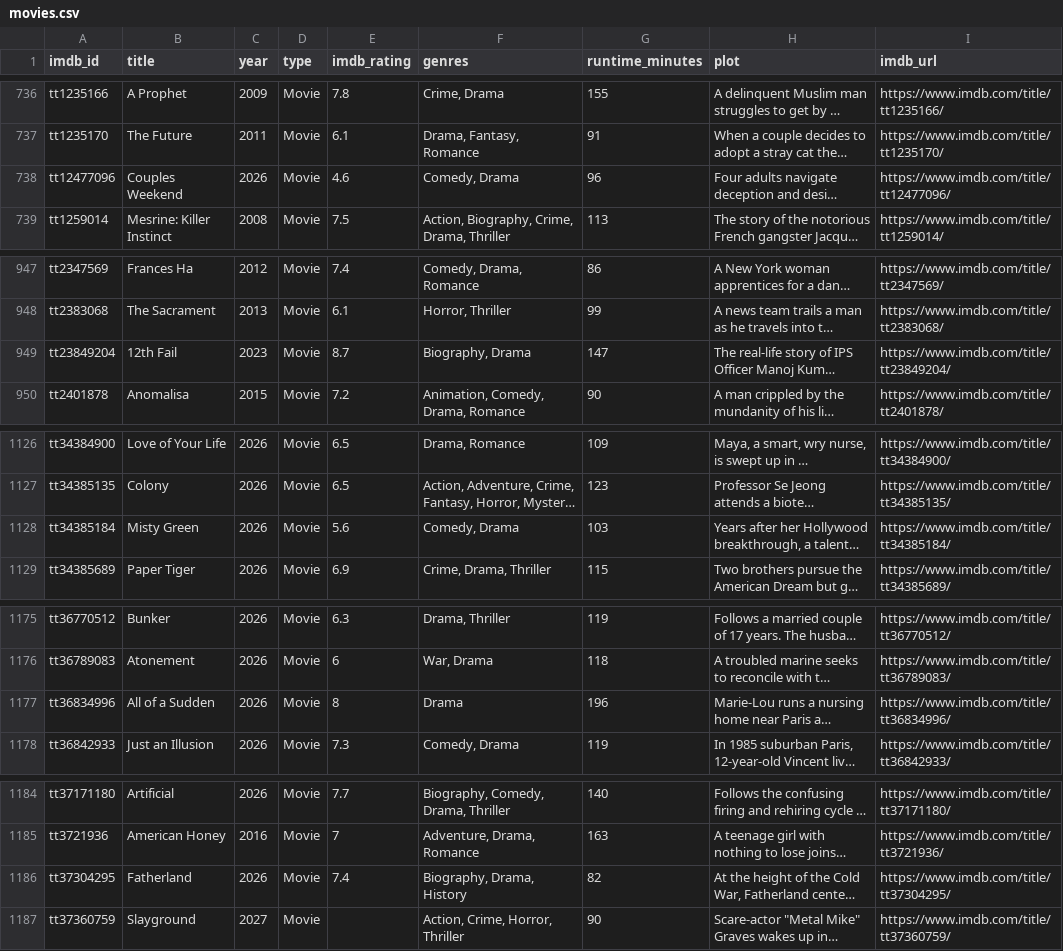
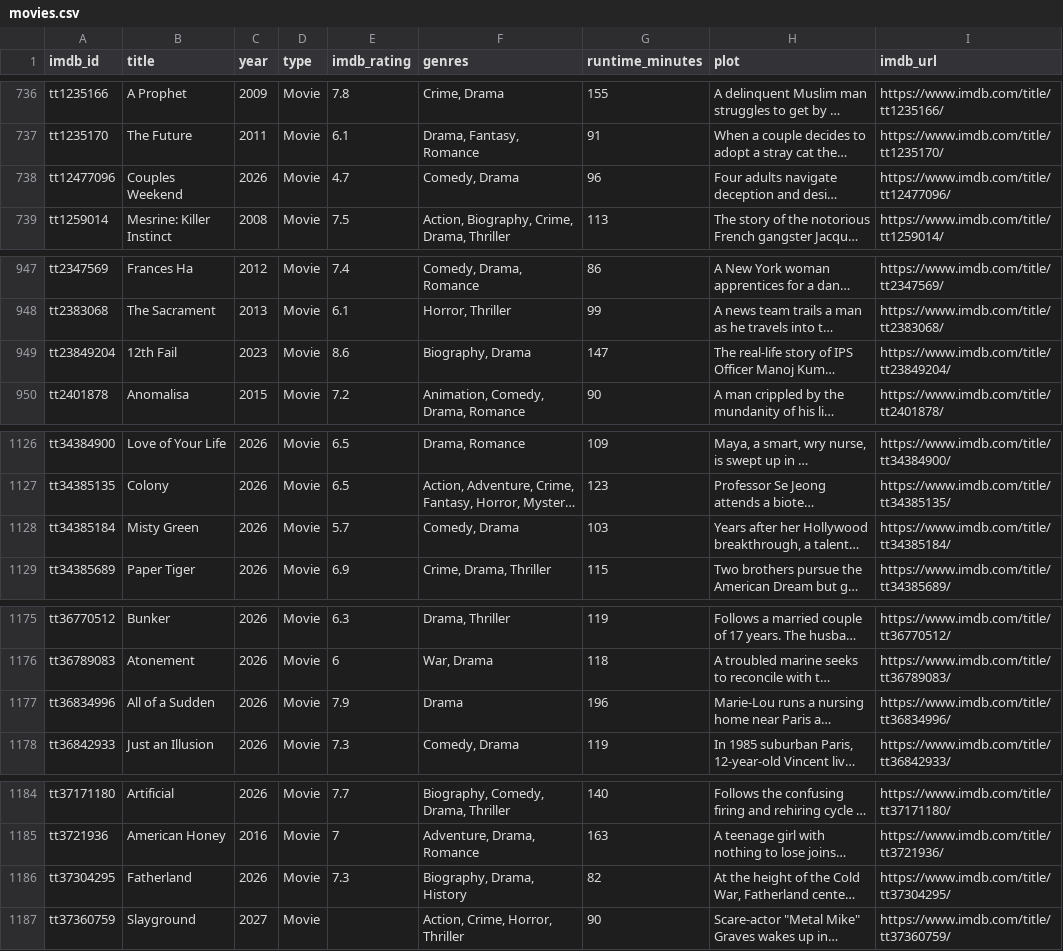
Before and after one commit to scl2020/imdb-watchlist-sync, a CSV file: movies.csv, drawn as a sheet; only a part is shown, gaps mark what is left out; long unchanged cells end in …; the diff names each change by its address in the sheet, - before the commit and + after, or states it on an @@ line.

```diff
--- a/movies.csv
+++ b/movies.csv
-E738 (imdb_rating): 4.6
+E738 (imdb_rating): 4.7
-E949 (imdb_rating): 8.7
+E949 (imdb_rating): 8.6
-E1128 (imdb_rating): 5.6
+E1128 (imdb_rating): 5.7
-E1177 (imdb_rating): 8
+E1177 (imdb_rating): 7.9
-E1186 (imdb_rating): 7.4
+E1186 (imdb_rating): 7.3
```
Also changed, not shown: 1 other file.
